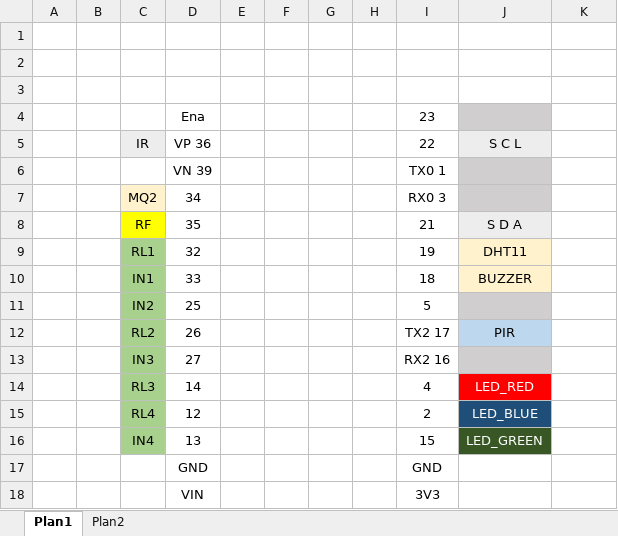
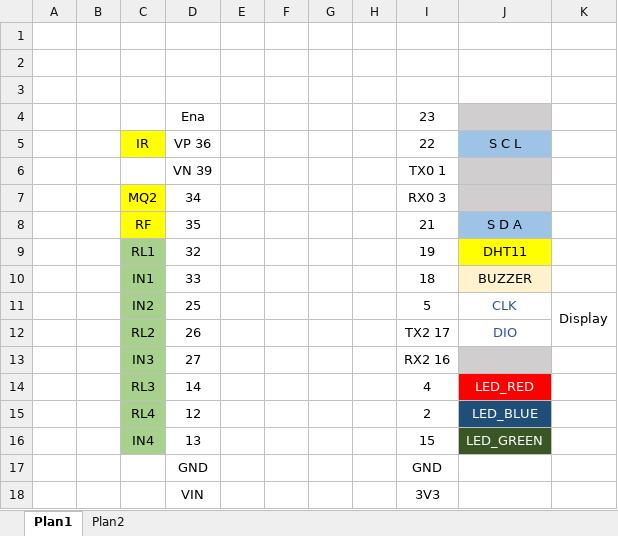
Before and after one commit to fcabralsilva/Autormacao_esp32, an Excel workbook: ESP32.xlsx, sheet Plan1, drawn as a sheet; values as stored, in another font and other column widths than the file's, no borders; charts and pictures not drawn; the diff names each change by its address in the sheet, - before the commit and + after, or states it on an @@ line.

```diff
--- a/ESP32.xlsx (sheet Plan1)
+++ b/ESP32.xlsx (sheet Plan1)
-C5 fill: #EDEDED
+C5 fill: #FFFF00
-J5 fill: #EDEDED
+J5 fill: #9DC3E6
-C7 fill: #FFF2CC
+C7 fill: #FFFF00
-J8 fill: #EDEDED
+J8 fill: #9DC3E6
-J9 fill: #FFF2CC
+J9 fill: #FFFF00
-J11 (S C L): (empty)
+J11 (S C L): CLK
-J11 fill: #D0CECE
+J11 fill: none
-K11: (empty)
+K11: Display
+K11:K12 merged
-J12 (S C L): PIR
+J12 (S C L): DIO
@@ J12 fill: #BDD7EE → none, text colour: black → #2F5597 @@
```
Also changed, not shown: 2 other files.
